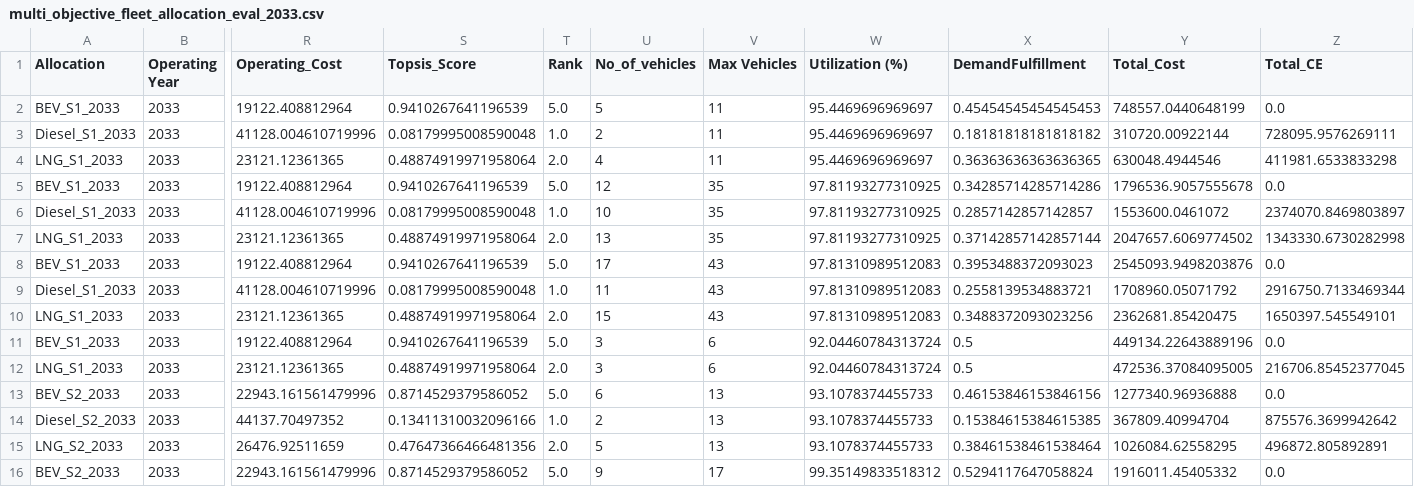
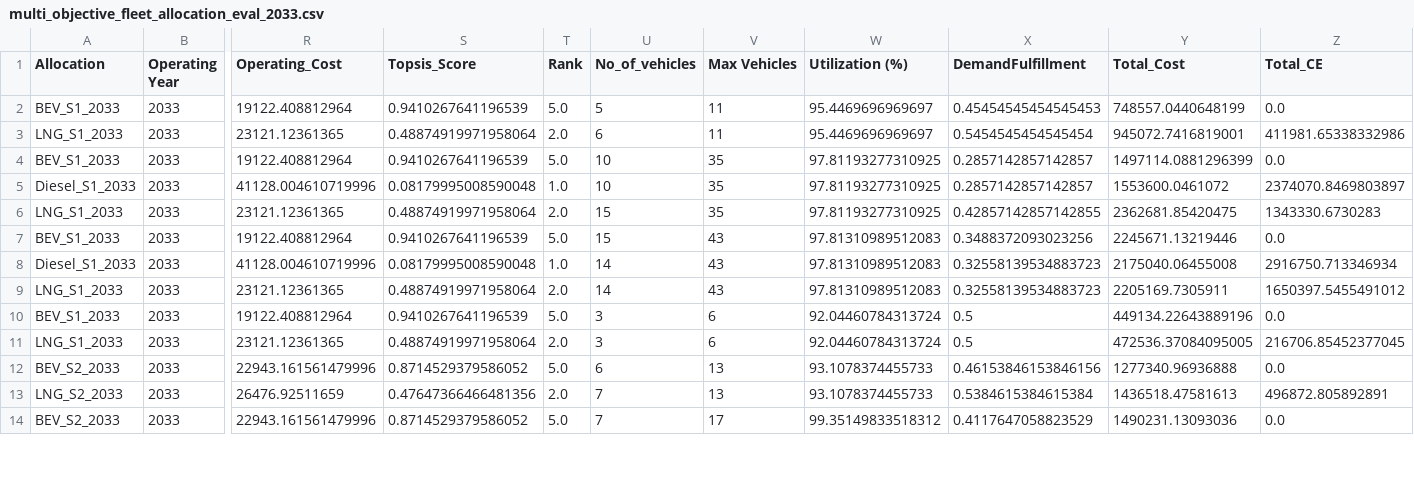
Before and after one commit to yashyaks/FleetStructureOptimization, a CSV file: data/output/tradeoff/topsis/multi_objective_fleet_allocation_eval_2033.csv, drawn as a sheet; only a part is shown, gaps mark what is left out; removed rows and columns are numbered as before the commit, all else as after; rows hold the shown columns only; the diff covers the shown part only; the diff names each change by its address in the sheet, - before the commit and + after, or states it on an @@ line.

```diff
--- a/data/output/tradeoff/topsis/multi_objective_fleet_allocation_eval_2033.csv
+++ b/data/output/tradeoff/topsis/multi_objective_fleet_allocation_eval_2033.csv
-row 3: Diesel_S1_2033 | 2033 | 41128.004610719996 | 0.08179995008590048 | 1.0 | 2 | 11 | 95.4469696969697 | 0.18181818181818182 | 310720.00922144 | 728095.9576269111
-U3 (No_of_vehicles): 4
+U3 (No_of_vehicles): 6
-X3 (DemandFulfillment): 0.36363636363636365
+X3 (DemandFulfillment): 0.5454545454545454
-Y3 (Total_Cost): 630048.4944546
+Y3 (Total_Cost): 945072.7416819001
-Z3 (Total_CE): 411981.6533833298
+Z3 (Total_CE): 411981.65338332986
-U4 (No_of_vehicles): 12
+U4 (No_of_vehicles): 10
-X4 (DemandFulfillment): 0.34285714285714286
+X4 (DemandFulfillment): 0.2857142857142857
-Y4 (Total_Cost): 1796536.9057555678
+Y4 (Total_Cost): 1497114.0881296399
-U6 (No_of_vehicles): 13
+U6 (No_of_vehicles): 15
-X6 (DemandFulfillment): 0.37142857142857144
+X6 (DemandFulfillment): 0.42857142857142855
-Y6 (Total_Cost): 2047657.6069774502
+Y6 (Total_Cost): 2362681.85420475
-Z6 (Total_CE): 1343330.6730282998
+Z6 (Total_CE): 1343330.6730283
-U7 (No_of_vehicles): 17
+U7 (No_of_vehicles): 15
-X7 (DemandFulfillment): 0.3953488372093023
+X7 (DemandFulfillment): 0.3488372093023256
-Y7 (Total_Cost): 2545093.9498203876
+Y7 (Total_Cost): 2245671.13219446
-U8 (No_of_vehicles): 11
+U8 (No_of_vehicles): 14
-X8 (DemandFulfillment): 0.2558139534883721
+X8 (DemandFulfillment): 0.32558139534883723
-Y8 (Total_Cost): 1708960.05071792
+Y8 (Total_Cost): 2175040.06455008
-Z8 (Total_CE): 2916750.7133469344
+Z8 (Total_CE): 2916750.713346934
-U9 (No_of_vehicles): 15
+U9 (No_of_vehicles): 14
-X9 (DemandFulfillment): 0.3488372093023256
+X9 (DemandFulfillment): 0.32558139534883723
-Y9 (Total_Cost): 2362681.85420475
+Y9 (Total_Cost): 2205169.7305911
-Z9 (Total_CE): 1650397.545549101
+Z9 (Total_CE): 1650397.5455491012
-row 14: Diesel_S2_2033 | 2033 | 44137.70497352 | 0.13411310032096166 | 1.0 | 2 | 13 | 93.1078374455733 | 0.15384615384615385 | 367809.40994704 | 875576.3699942642
-U13 (No_of_vehicles): 5
+U13 (No_of_vehicles): 7
-X13 (DemandFulfillment): 0.38461538461538464
+X13 (DemandFulfillment): 0.5384615384615384
-Y13 (Total_Cost): 1026084.62558295
+Y13 (Total_Cost): 1436518.47581613
-U14 (No_of_vehicles): 9
+U14 (No_of_vehicles): 7
-X14 (DemandFulfillment): 0.5294117647058824
+X14 (DemandFulfillment): 0.4117647058823529
-Y14 (Total_Cost): 1916011.45405332
+Y14 (Total_Cost): 1490231.13093036
```
Also changed, not shown: 1 removed row and 56 edited cells elsewhere in this file, data/output/tradeoff/notopsis/multi_objective_fleet_allocation_eval_2032.csv, data/output/tradeoff/notopsis/multi_objective_fleet_allocation_eval_2037.csv, 39 other files.
